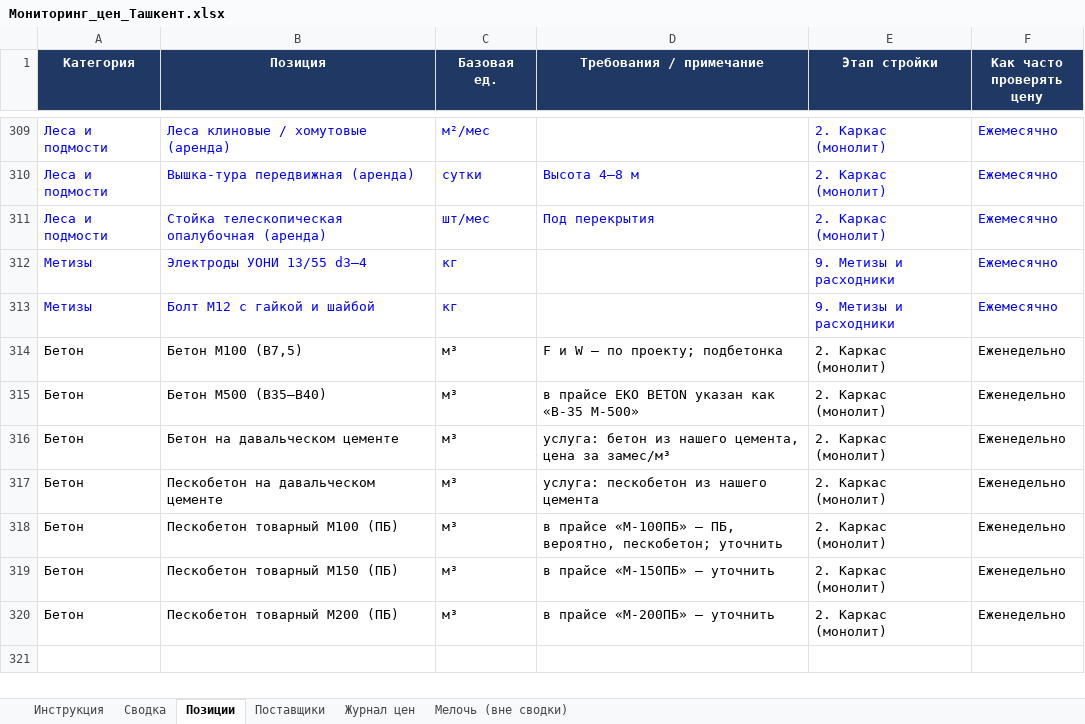
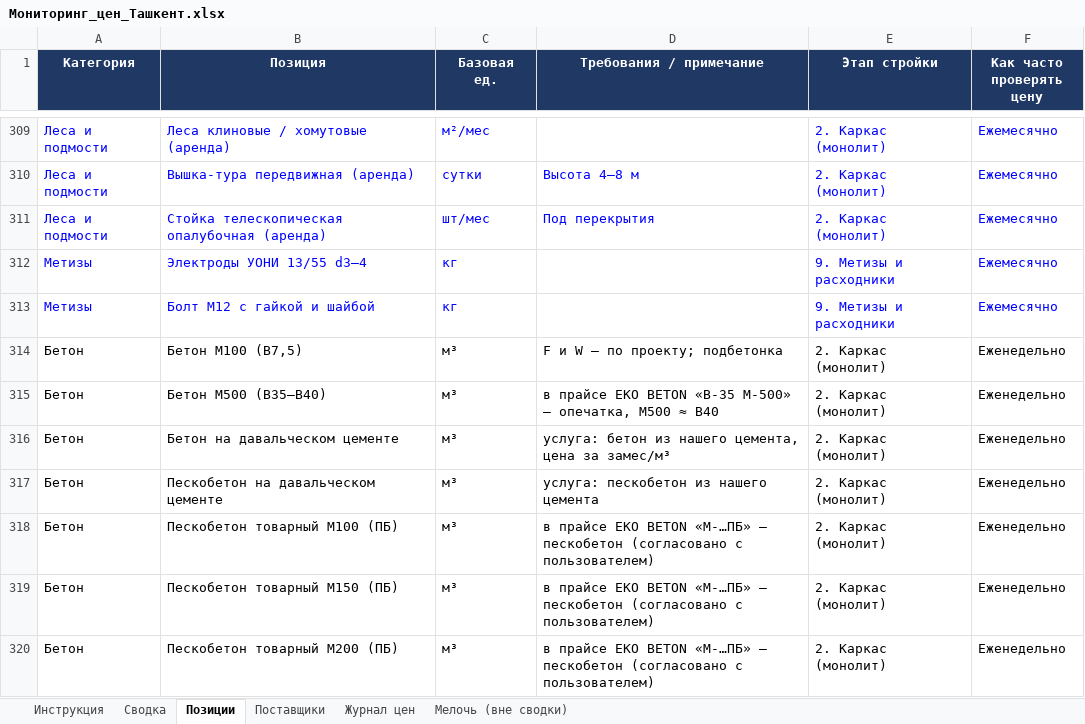
Before and after one commit to Semeev/test_seccondbrain, an Excel workbook: vault/thoughts/projects/golden-hills/Мониторинг_цен_Ташкент.xlsx, sheet Позиции, drawn as a sheet; only a part is shown, gaps mark what is left out; values as stored, in another font and other column widths than the file's, no borders; the diff names each change by its address in the sheet, - before the commit and + after, or states it on an @@ line.

```diff
--- a/vault/thoughts/projects/golden-hills/Мониторинг_цен_Ташкент.xlsx (sheet Позиции)
+++ b/vault/thoughts/projects/golden-hills/Мониторинг_цен_Ташкент.xlsx (sheet Позиции)
-D315 (Требования / примечание): …EKO BETON указан как «В-35 М-500»
+D315 (Требования / примечание): …EKO BETON «В-35 М-500» — опечатка, М500 ≈ B40
-D318 (Требования / примечание): в прайсе «М-100ПБ» — ПБ, вероятно, пескобетон; уточнить
+D318 (Требования / примечание): в прайсе EKO BETON «М-…ПБ» — пескобетон (согласовано с пользователем)
-D319 (Требования / примечание): в прайсе «М-150ПБ» — уточнить
+D319 (Требования / примечание): в прайсе EKO BETON «М-…ПБ» — пескобетон (согласовано с пользователем)
-D320 (Требования / примечание): в прайсе «М-200ПБ» — уточнить
+D320 (Требования / примечание): в прайсе EKO BETON «М-…ПБ» — пескобетон (согласовано с пользователем)
```
